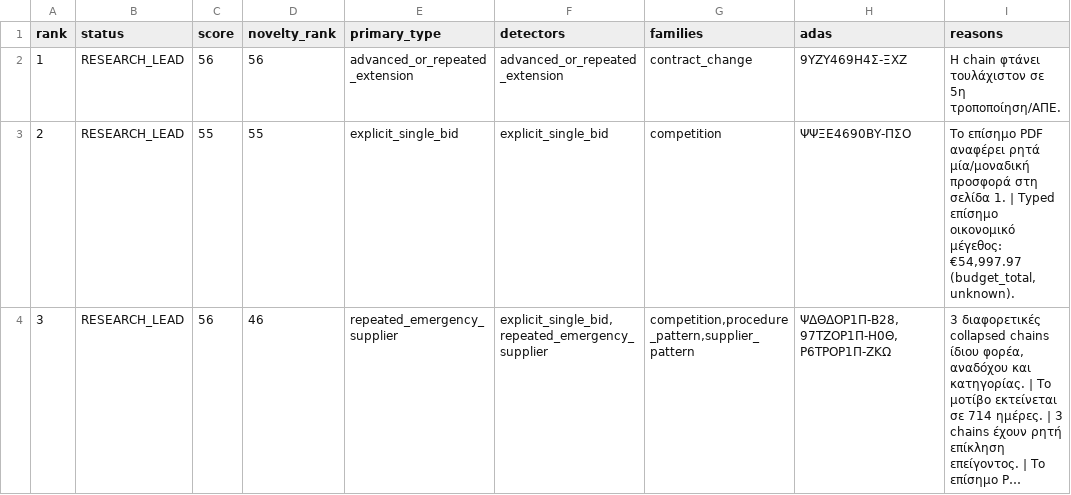
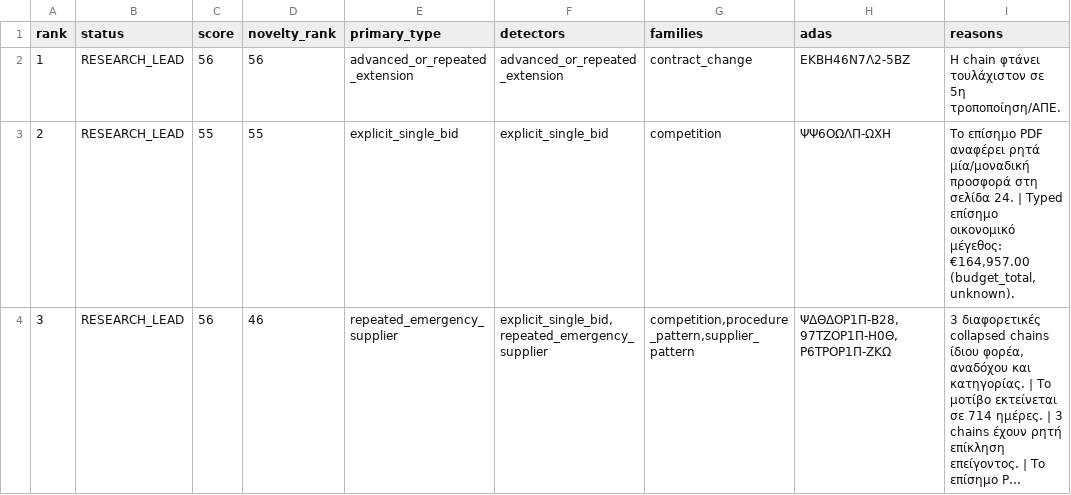
Before and after one commit to diam5752/Subs_And_Export, a TSV file: evidence-graph-v2c-fast-output/diverse-results.tsv, drawn as a sheet; long unchanged cells end in …; the diff names each change by its address in the sheet, - before the commit and + after, or states it on an @@ line.

```diff
--- a/evidence-graph-v2c-fast-output/diverse-results.tsv
+++ b/evidence-graph-v2c-fast-output/diverse-results.tsv
-H2 (adas): 9ΥΖΥ469Η4Σ-ΞΧΖ
+H2 (adas): ΕΚΒΗ46Ν7Λ2-5ΒΖ
-H3 (adas): ΨΨΞΕ4690ΒΥ-ΠΣΟ
+H3 (adas): ΨΨ6ΟΩΛΠ-ΩΧΗ
-I3 (reasons): …στη σελίδα 1. | Typed επίσημο οικονομικό μέγεθος: €54,997.97 (budget_total, unknown).
+I3 (reasons): …στη σελίδα 24. | Typed επίσημο οικονομικό μέγεθος: €164,957.00 (budget_total, unknown).
```
Also changed, not shown: 2 other files.
